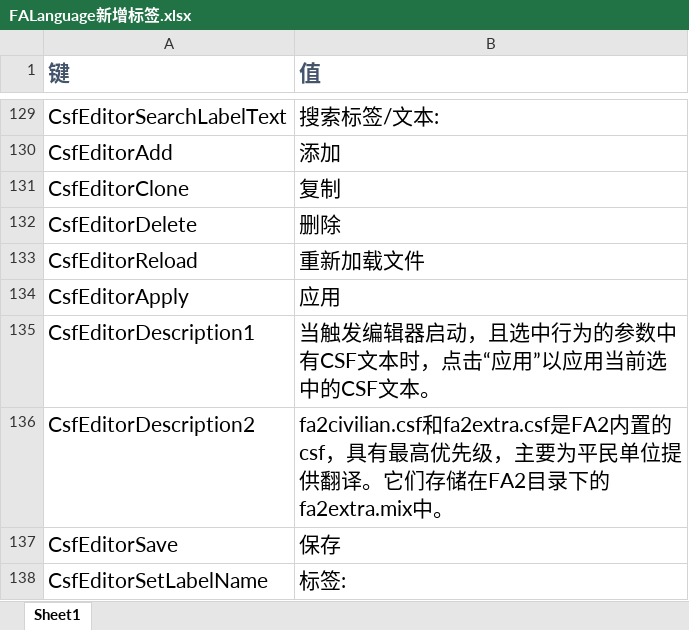
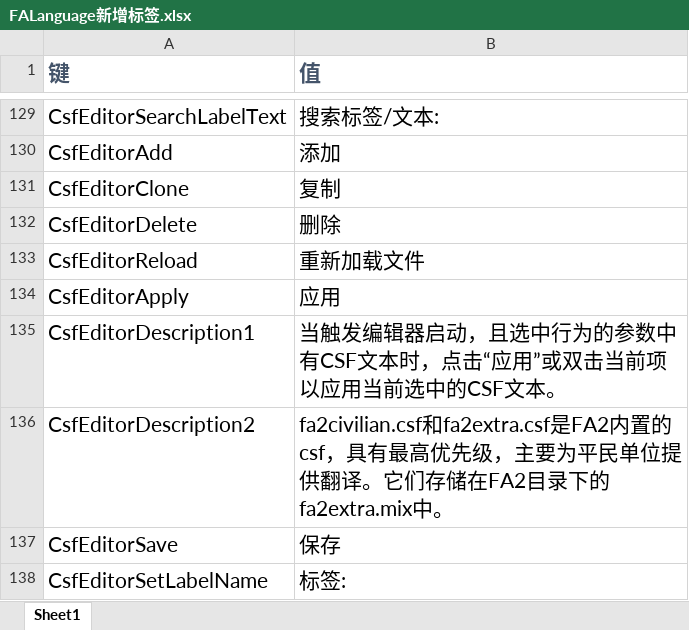
Before and after one commit to rayrina811/FA2sp, an Excel workbook: Supplementary/文档/FALanguage新增标签.xlsx, sheet Sheet1, drawn as a sheet; only a part is shown, gaps mark what is left out; values as stored, in another font and other column widths than the file's, no borders; the diff names each change by its address in the sheet, - before the commit and + after, or states it on an @@ line.

```diff
--- a/Supplementary/文档/FALanguage新增标签.xlsx (sheet Sheet1)
+++ b/Supplementary/文档/FALanguage新增标签.xlsx (sheet Sheet1)
-B135 (值): …“应用”以应用当…
+B135 (值): …“应用”或双击当前项以应用当…
```
Also changed, not shown: 5 other files.
